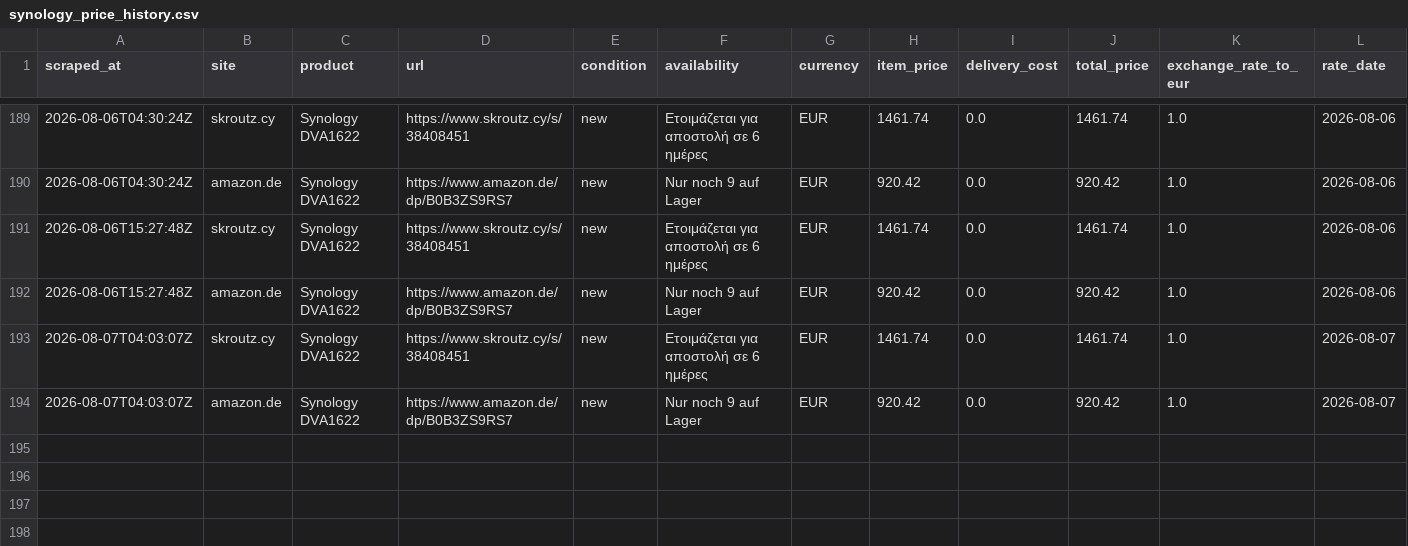
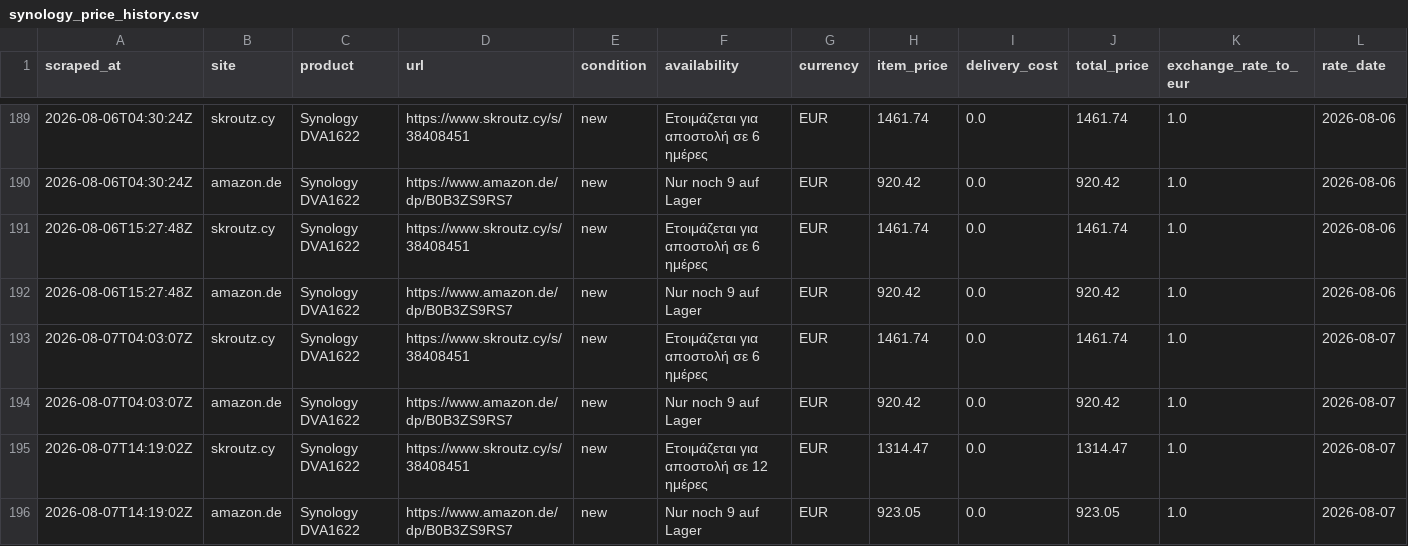
Before and after one commit to matthew-panayiotou/claude-code-web-2, a CSV file: data/synology_price_history.csv, drawn as a sheet; only a part is shown, gaps mark what is left out; rows hold the shown columns only; the diff names each change by its address in the sheet, - before the commit and + after, or states it on an @@ line.

```diff
--- a/data/synology_price_history.csv
+++ b/data/synology_price_history.csv
+row 195: 2026-08-07T14:19:02Z | skroutz.cy | Synology DVA1622 | https://www.skroutz.cy/s/38408451 | new | Ετοιμάζεται για αποστολή σε 12 ημέρες | EUR | 1314.47 | 0.0 | 1314.47 | 1.0 | 2026-08-07
+row 196: 2026-08-07T14:19:02Z | amazon.de | Synology DVA1622 | https://www.amazon.de/dp/B0B3ZS9RS7 | new | Nur noch 9 auf Lager | EUR | 923.05 | 0.0 | 923.05 | 1.0 | 2026-08-07
```
Also changed, not shown: 1 other file.
